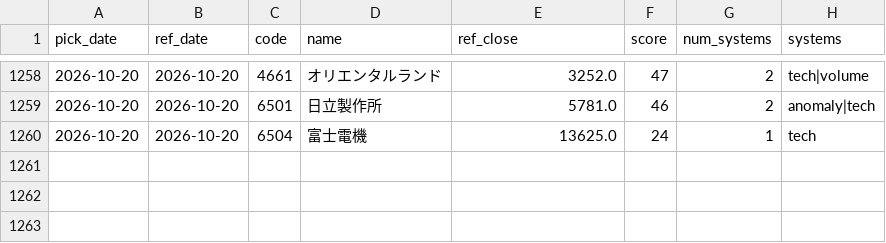
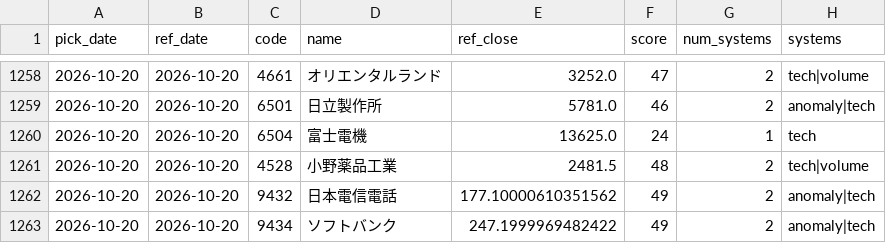
Before and after one commit to Resapan159/Kabu-app, a CSV file: history/picks.csv, drawn as a sheet; only a part is shown, gaps mark what is left out.

```diff
--- a/history/picks.csv
+++ b/history/picks.csv
@@ -1260 +1260,4 @@ pick_date,ref_date,code,name,ref_close,score,num_systems,systems
 2026-10-20,2026-10-20,6504,富士電機,13625.0,24,1,tech
+2026-10-20,2026-10-20,4528,小野薬品工業,2481.5,48,2,tech|volume
+2026-10-20,2026-10-20,9432,日本電信電話,177.10000610351562,49,2,anomaly|tech
+2026-10-20,2026-10-20,9434,ソフトバンク,247.1999969482422,49,2,anomaly|tech
```
Also changed, not shown: history/results.csv, 3 other files.
